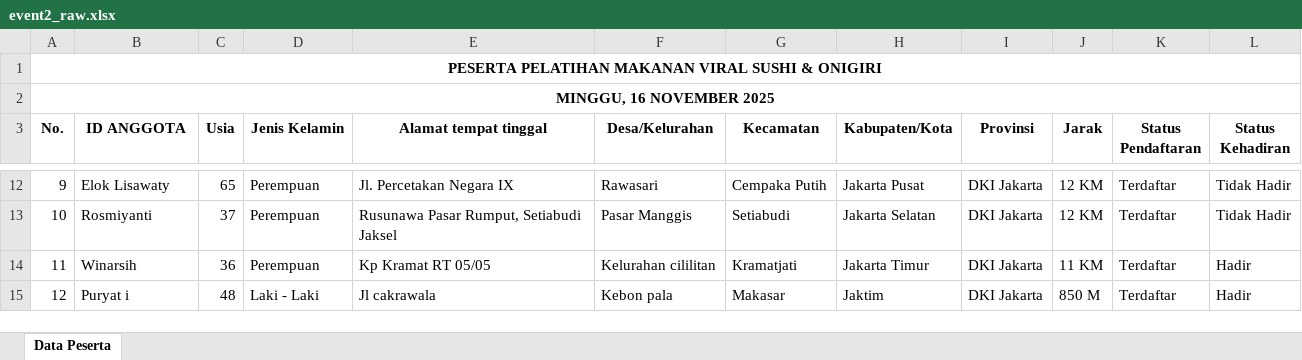
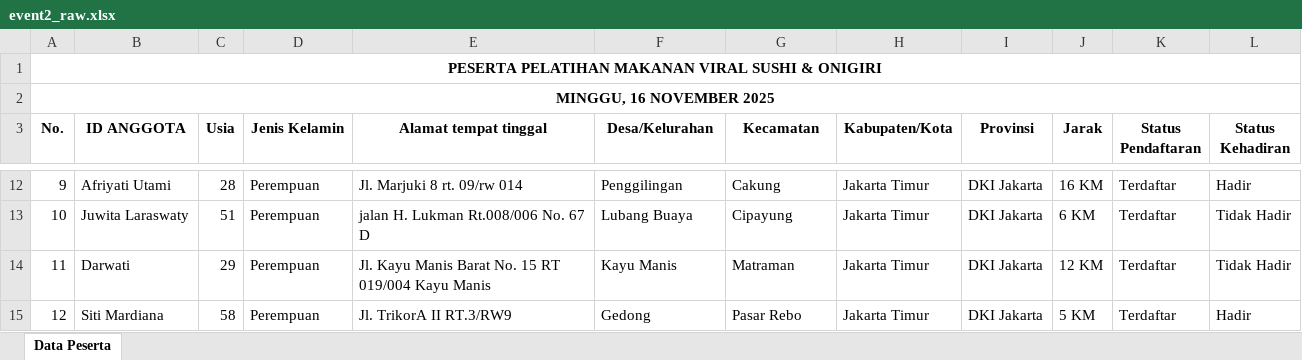
Before and after one commit to SyarifAdriann/prediksi-kehadiran, an Excel workbook: data/raw/event2_raw.xlsx, sheet Data Peserta, drawn as a sheet; only a part is shown, gaps mark what is left out; values as stored, in another font and other column widths than the file's, no borders; the diff covers the shown part only; the diff names each change by its address in the sheet, - before the commit and + after, or states it on an @@ line.

```diff
--- a/data/raw/event2_raw.xlsx (sheet Data Peserta)
+++ b/data/raw/event2_raw.xlsx (sheet Data Peserta)
-B12 (ID ANGGOTA): Elok Lisawaty
+B12 (ID ANGGOTA): Afriyati Utami
-C12 (Usia): 65
+C12 (Usia): 28
-E12 (Alamat tempat tinggal): Jl. Percetakan Negara IX
+E12 (Alamat tempat tinggal): Jl. Marjuki 8 rt. 09/rw 014
-F12 (Desa/Kelurahan): Rawasari
+F12 (Desa/Kelurahan): Penggilingan
-G12 (Kecamatan): Cempaka Putih
+G12 (Kecamatan): Cakung
-H12 (Kabupaten/Kota): Jakarta Pusat
+H12 (Kabupaten/Kota): Jakarta Timur
-J12 (Jarak): 12 KM
+J12 (Jarak): 16 KM
-L12 (Status Kehadiran): Tidak Hadir
+L12 (Status Kehadiran): Hadir
-B13 (ID ANGGOTA): Rosmiyanti
+B13 (ID ANGGOTA): Juwita Laraswaty
-C13 (Usia): 37
+C13 (Usia): 51
-E13 (Alamat tempat tinggal): Rusunawa Pasar Rumput, Setiabudi Jaksel
+E13 (Alamat tempat tinggal): jalan H. Lukman Rt.008/006 No. 67 D
-F13 (Desa/Kelurahan): Pasar Manggis
+F13 (Desa/Kelurahan): Lubang Buaya
-G13 (Kecamatan): Setiabudi
+G13 (Kecamatan): Cipayung
-H13 (Kabupaten/Kota): Jakarta Selatan
+H13 (Kabupaten/Kota): Jakarta Timur
-J13 (Jarak): 12 KM
+J13 (Jarak): 6 KM
-B14 (ID ANGGOTA): Winarsih
+B14 (ID ANGGOTA): Darwati
-C14 (Usia): 36
+C14 (Usia): 29
-E14 (Alamat tempat tinggal): Kp Kramat RT 05/05
+E14 (Alamat tempat tinggal): Jl. Kayu Manis Barat No. 15 RT 019/004 Kayu Manis
-F14 (Desa/Kelurahan): Kelurahan cililitan
+F14 (Desa/Kelurahan): Kayu Manis
-G14 (Kecamatan): Kramatjati
+G14 (Kecamatan): Matraman
-J14 (Jarak): 11 KM
+J14 (Jarak): 12 KM
-L14 (Status Kehadiran): Hadir
+L14 (Status Kehadiran): Tidak Hadir
-B15 (ID ANGGOTA): Puryat i
+B15 (ID ANGGOTA): Siti Mardiana
-C15 (Usia): 48
+C15 (Usia): 58
-D15 (Jenis Kelamin): Laki - Laki
+D15 (Jenis Kelamin): Perempuan
-E15 (Alamat tempat tinggal): Jl cakrawala
+E15 (Alamat tempat tinggal): Jl. TrikorA II RT.3/RW9
-F15 (Desa/Kelurahan): Kebon pala
+F15 (Desa/Kelurahan): Gedong
-G15 (Kecamatan): Makasar
+G15 (Kecamatan): Pasar Rebo
-H15 (Kabupaten/Kota): Jaktim
+H15 (Kabupaten/Kota): Jakarta Timur
-J15 (Jarak): 850 M
+J15 (Jarak): 5 KM
```
Also changed, not shown: 1063 edited cells elsewhere in this sheet, data/raw/event1_raw.xlsx, 17 other files.
